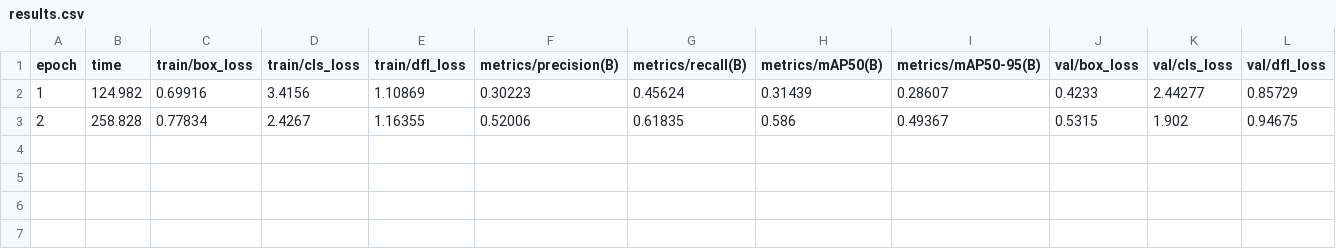
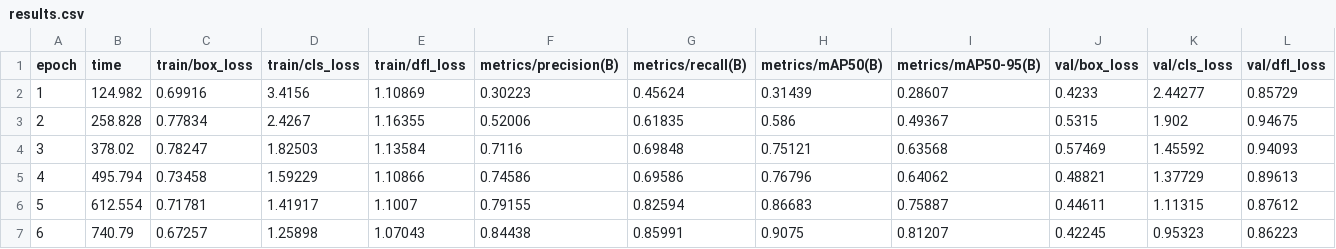
Before and after one commit to Onyesi-john/waste_detection, a CSV file: runs/detect/train/results.csv, drawn as a sheet; only a part is shown; rows hold the shown columns only; the diff names each change by its address in the sheet, - before the commit and + after, or states it on an @@ line.

```diff
--- a/runs/detect/train/results.csv
+++ b/runs/detect/train/results.csv
+row 4: 3 | 378.02 | 0.78247 | 1.82503 | 1.13584 | 0.7116 | 0.69848 | 0.75121 | 0.63568 | 0.57469 | 1.45592 | 0.94093
+row 5: 4 | 495.794 | 0.73458 | 1.59229 | 1.10866 | 0.74586 | 0.69586 | 0.76796 | 0.64062 | 0.48821 | 1.37729 | 0.89613
+row 6: 5 | 612.554 | 0.71781 | 1.41917 | 1.1007 | 0.79155 | 0.82594 | 0.86683 | 0.75887 | 0.44611 | 1.11315 | 0.87612
+row 7: 6 | 740.79 | 0.67257 | 1.25898 | 1.07043 | 0.84438 | 0.85991 | 0.9075 | 0.81207 | 0.42245 | 0.95323 | 0.86223
```
Also changed, not shown: 16 other files.
